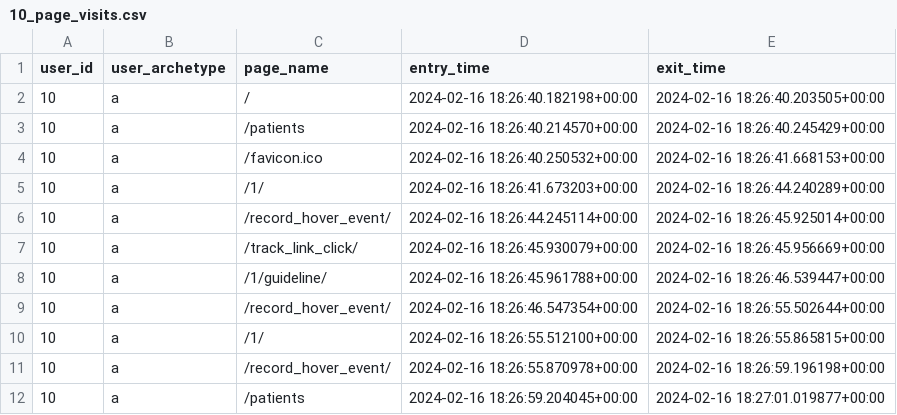
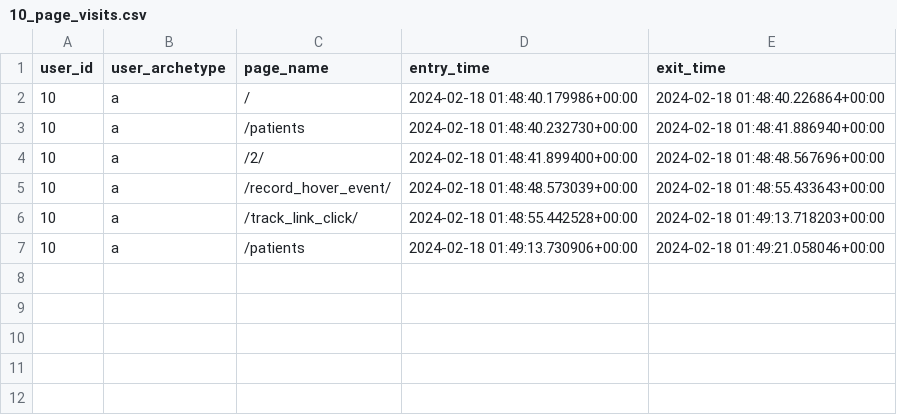
Before and after one commit to WilliamBolton/cdss_demo, a CSV file: cdss_1/cdss_1/timing_results/10_page_visits.csv, drawn as a sheet.

```diff
--- a/cdss_1/cdss_1/timing_results/10_page_visits.csv
+++ b/cdss_1/cdss_1/timing_results/10_page_visits.csv
@@ -1,12 +1,7 @@
 user_id,user_archetype,page_name,entry_time,exit_time
-10,a,/,2024-02-16 18:26:40.182198+00:00,2024-02-16 18:26:40.203505+00:00
-10,a,/patients,2024-02-16 18:26:40.214570+00:00,2024-02-16 18:26:40.245429+00:00
-10,a,/favicon.ico,2024-02-16 18:26:40.250532+00:00,2024-02-16 18:26:41.668153+00:00
-10,a,/1/,2024-02-16 18:26:41.673203+00:00,2024-02-16 18:26:44.240289+00:00
-10,a,/record_hover_event/,2024-02-16 18:26:44.245114+00:00,2024-02-16 18:26:45.925014+00:00
-10,a,/track_link_click/,2024-02-16 18:26:45.930079+00:00,2024-02-16 18:26:45.956669+00:00
-10,a,/1/guideline/,2024-02-16 18:26:45.961788+00:00,2024-02-16 18:26:46.539447+00:00
-10,a,/record_hover_event/,2024-02-16 18:26:46.547354+00:00,2024-02-16 18:26:55.502644+00:00
-10,a,/1/,2024-02-16 18:26:55.512100+00:00,2024-02-16 18:26:55.865815+00:00
-10,a,/record_hover_event/,2024-02-16 18:26:55.870978+00:00,2024-02-16 18:26:59.196198+00:00
-10,a,/patients,2024-02-16 18:26:59.204045+00:00,2024-02-16 18:27:01.019877+00:00
+10,a,/,2024-02-18 01:48:40.179986+00:00,2024-02-18 01:48:40.226864+00:00
+10,a,/patients,2024-02-18 01:48:40.232730+00:00,2024-02-18 01:48:41.886940+00:00
+10,a,/2/,2024-02-18 01:48:41.899400+00:00,2024-02-18 01:48:48.567696+00:00
+10,a,/record_hover_event/,2024-02-18 01:48:48.573039+00:00,2024-02-18 01:48:55.433643+00:00
+10,a,/track_link_click/,2024-02-18 01:48:55.442528+00:00,2024-02-18 01:49:13.718203+00:00
+10,a,/patients,2024-02-18 01:49:13.730906+00:00,2024-02-18 01:49:21.058046+00:00
```
Also changed, not shown: cdss_1/cdss_1/hover_results/10_hover_events.csv, 9 other files.
